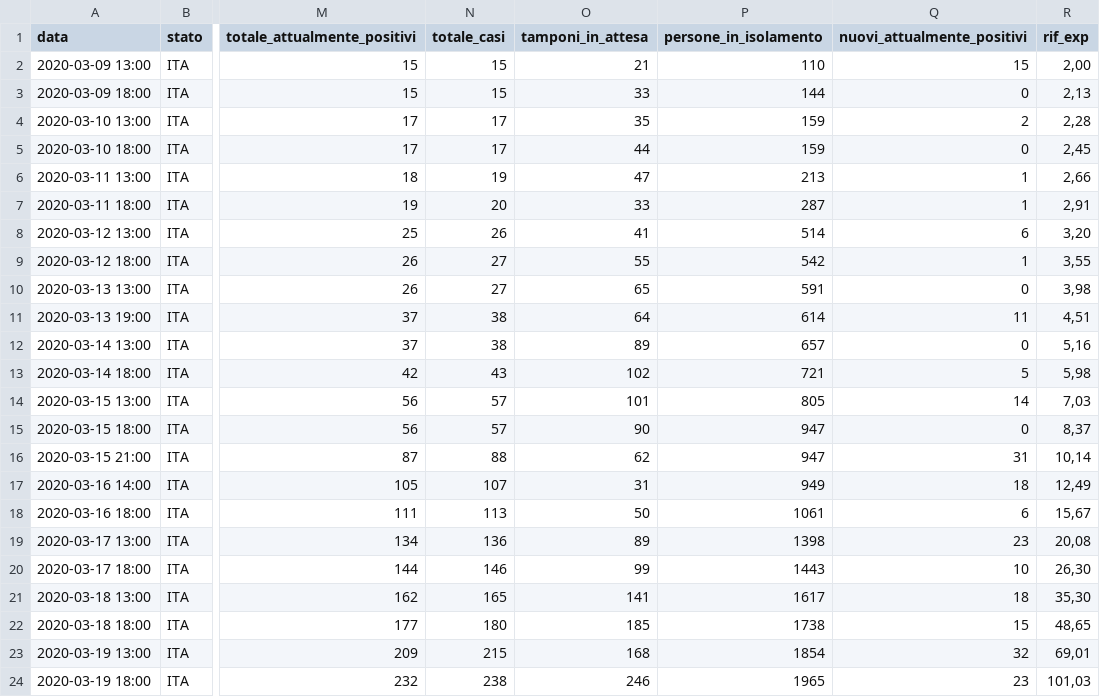
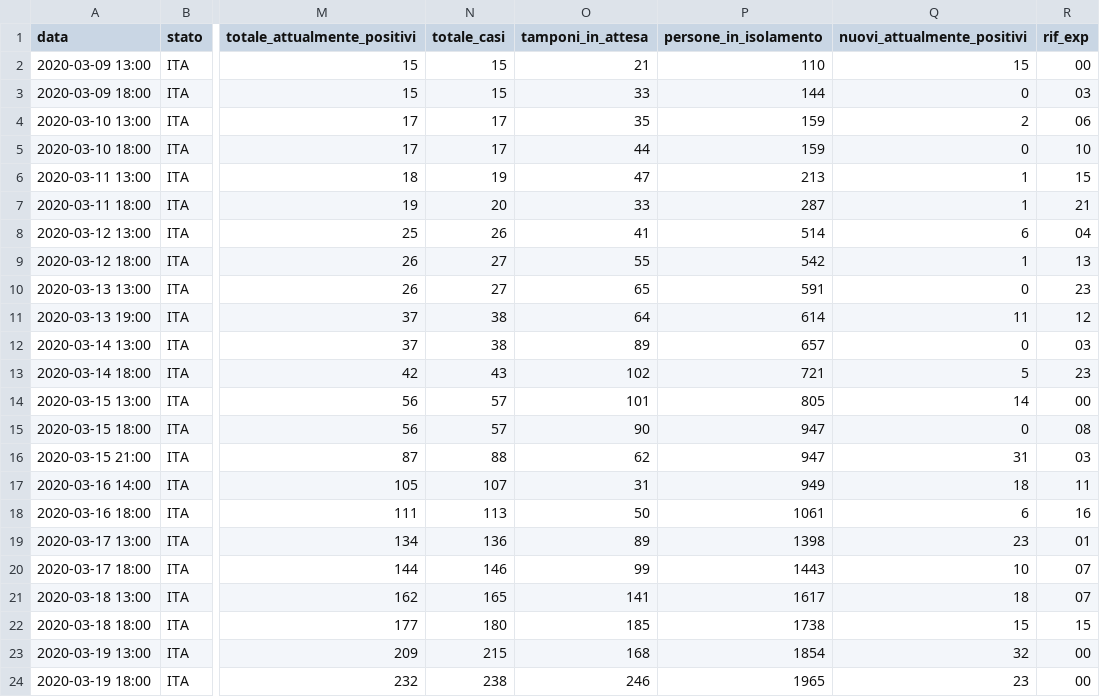
Before and after one commit to pauligree/covid-19, a CSV file: Valle d'Aosta - dpc-covid19-ita-regioni.csv, drawn as a sheet; only a part is shown, gaps mark what is left out; the diff names each change by its address in the sheet, - before the commit and + after, or states it on an @@ line.

Commit message:
2020-03-19 18:00 - corretto il formato colonna exp

```diff
--- a/Valle d'Aosta - dpc-covid19-ita-regioni.csv
+++ b/Valle d'Aosta - dpc-covid19-ita-regioni.csv
-R2 (rif_exp): 2,00
+R2 (rif_exp): 00
-R3 (rif_exp): 2,13
+R3 (rif_exp): 03
-R4 (rif_exp): 2,28
+R4 (rif_exp): 06
-R5 (rif_exp): 2,45
+R5 (rif_exp): 10
-R6 (rif_exp): 2,66
+R6 (rif_exp): 15
-R7 (rif_exp): 2,91
+R7 (rif_exp): 21
-R8 (rif_exp): 3,20
+R8 (rif_exp): 04
-R9 (rif_exp): 3,55
+R9 (rif_exp): 13
-R10 (rif_exp): 3,98
+R10 (rif_exp): 23
-R11 (rif_exp): 4,51
+R11 (rif_exp): 12
-R12 (rif_exp): 5,16
+R12 (rif_exp): 03
-R13 (rif_exp): 5,98
+R13 (rif_exp): 23
-R14 (rif_exp): 7,03
+R14 (rif_exp): 00
-R15 (rif_exp): 8,37
+R15 (rif_exp): 08
-R16 (rif_exp): 10,14
+R16 (rif_exp): 03
-R17 (rif_exp): 12,49
+R17 (rif_exp): 11
-R18 (rif_exp): 15,67
+R18 (rif_exp): 16
-R19 (rif_exp): 20,08
+R19 (rif_exp): 01
-R20 (rif_exp): 26,30
+R20 (rif_exp): 07
-R21 (rif_exp): 35,30
+R21 (rif_exp): 07
-R22 (rif_exp): 48,65
+R22 (rif_exp): 15
-R23 (rif_exp): 69,01
+R23 (rif_exp): 00
-R24 (rif_exp): 101,03
+R24 (rif_exp): 00
```
